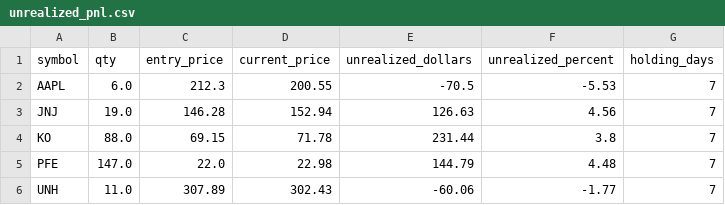
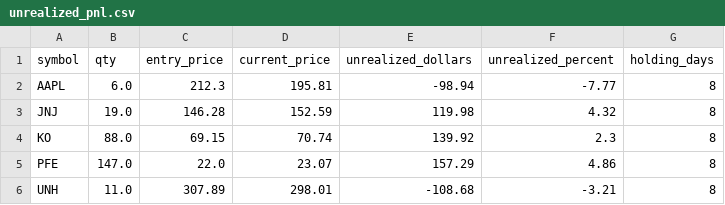
Before and after one commit to amfs11/momentum-dashboard, a CSV file: scripts/logs/unrealized_pnl.csv, drawn as a sheet.

```diff
--- a/scripts/logs/unrealized_pnl.csv
+++ b/scripts/logs/unrealized_pnl.csv
@@ -1,6 +1,6 @@
 symbol,qty,entry_price,current_price,unrealized_dollars,unrealized_percent,holding_days
-AAPL,6.0,212.3,200.55,-70.5,-5.53,7
-JNJ,19.0,146.28,152.94,126.63,4.56,7
-KO,88.0,69.15,71.78,231.44,3.8,7
-PFE,147.0,22.0,22.98,144.79,4.48,7
-UNH,11.0,307.89,302.43,-60.06,-1.77,7
+AAPL,6.0,212.3,195.81,-98.94,-7.77,8
+JNJ,19.0,146.28,152.59,119.98,4.32,8
+KO,88.0,69.15,70.74,139.92,2.3,8
+PFE,147.0,22.0,23.07,157.29,4.86,8
+UNH,11.0,307.89,298.01,-108.68,-3.21,8
```
Also changed, not shown: scripts/logs/prediction_log.csv.
